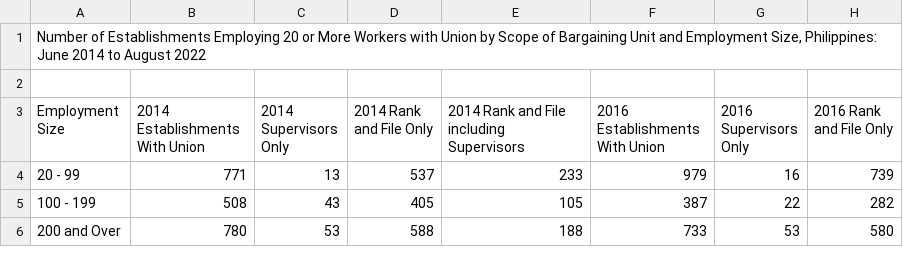
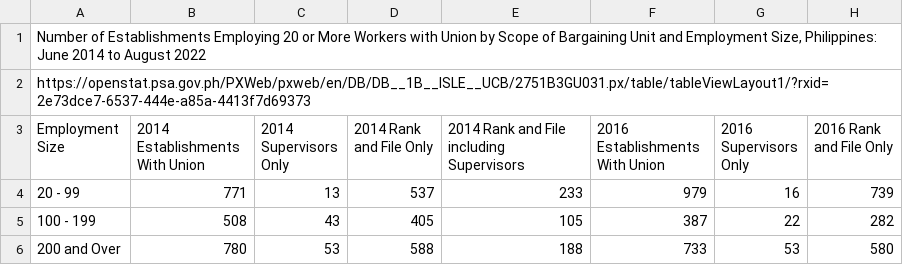
Before and after one commit to Mark-Jayson/RAGSample, a CSV file: data/EstablishmentsWithUnionEmploymentSize.csv, drawn as a sheet; only a part is shown; the diff names each change by its address in the sheet, - before the commit and + after, or states it on an @@ line.

Commit message:
Update EstablishmentsWithUnionEmploymentSize.csv

```diff
--- a/data/EstablishmentsWithUnionEmploymentSize.csv
+++ b/data/EstablishmentsWithUnionEmploymentSize.csv
-A2 (Employment Size): (empty)
+A2 (Employment Size): https://openstat.psa.gov.ph/PXWeb/pxweb/en/DB/DB__1B__ISLE__UCB/2751B3GU031.px/table/tableViewLayout1/?rxid=2e73dce7-6537-444e-a85a-4413f7d69373
```
